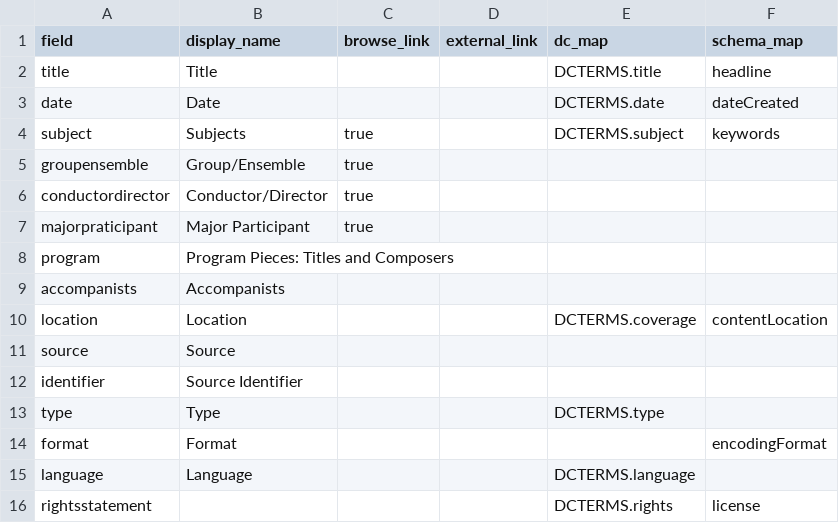
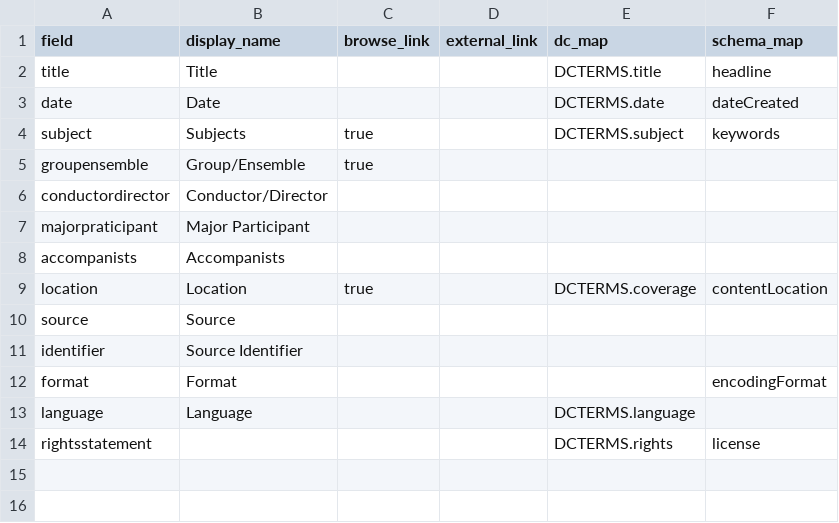
Before and after one commit to FARecMGR/concerts-archive, a CSV file: _data/config-metadata.csv, drawn as a sheet.

Commit message:
more contents and simpler file name

```diff
--- a/_data/config-metadata.csv
+++ b/_data/config-metadata.csv
@@ -5,10 +5,8 @@ subject,Subjects,true,,DCTERMS.subject,keywords
 groupensemble,Group/Ensemble,true,,,
-conductordirector,Conductor/Director,true,,,
-majorpraticipant,Major Participant,true,,,
-program,Program Pieces: Titles and Composers,,,,
+conductordirector,Conductor/Director,,,,
+majorpraticipant,Major Participant,,,,
 accompanists,Accompanists,,,,
-location,Location,,,DCTERMS.coverage,contentLocation
+location,Location,true,,DCTERMS.coverage,contentLocation
 source,Source,,,,
 identifier,Source Identifier,,,,
-type,Type,,,DCTERMS.type,
 format,Format,,,,encodingFormat
```
Also changed, not shown: 7 other files.
